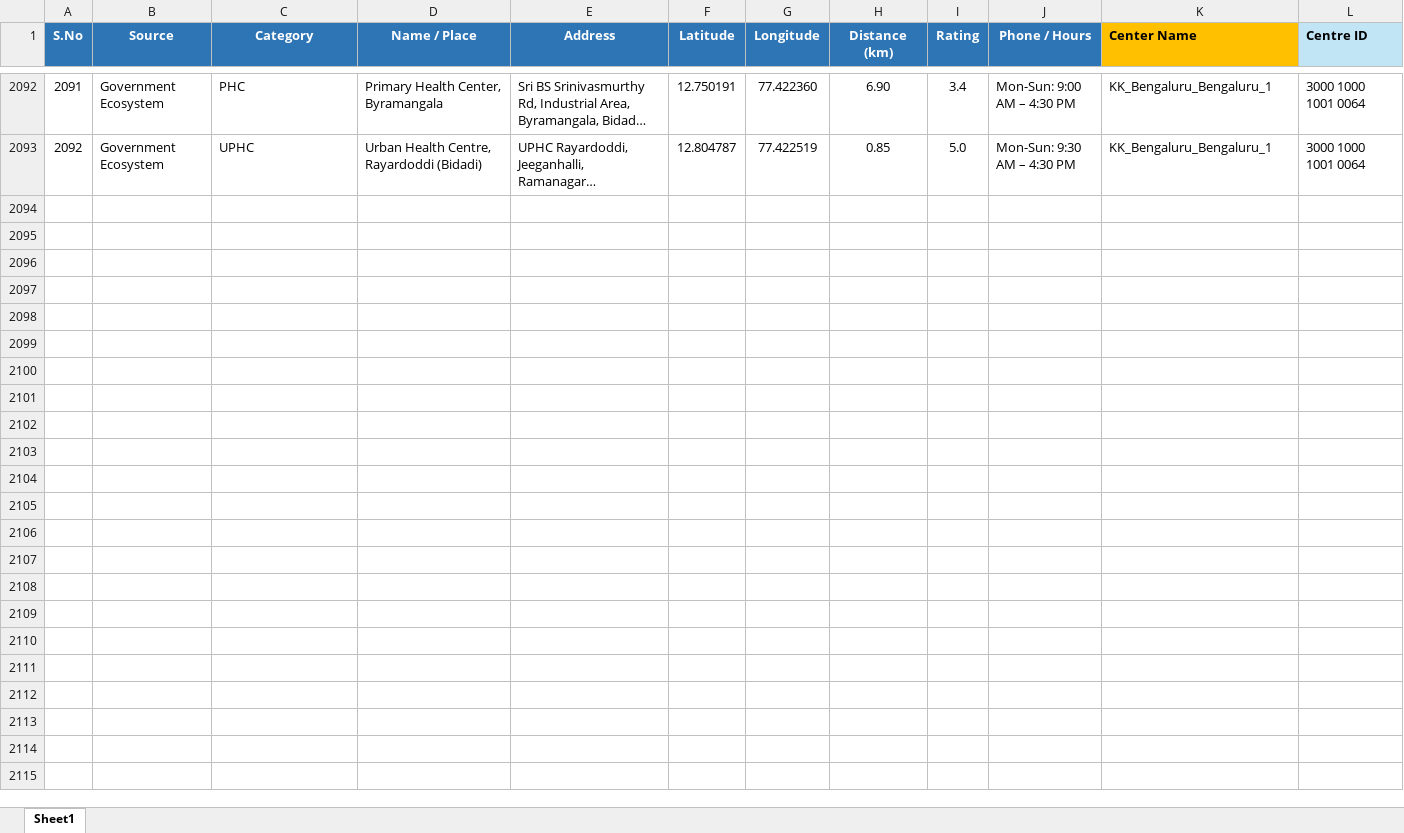
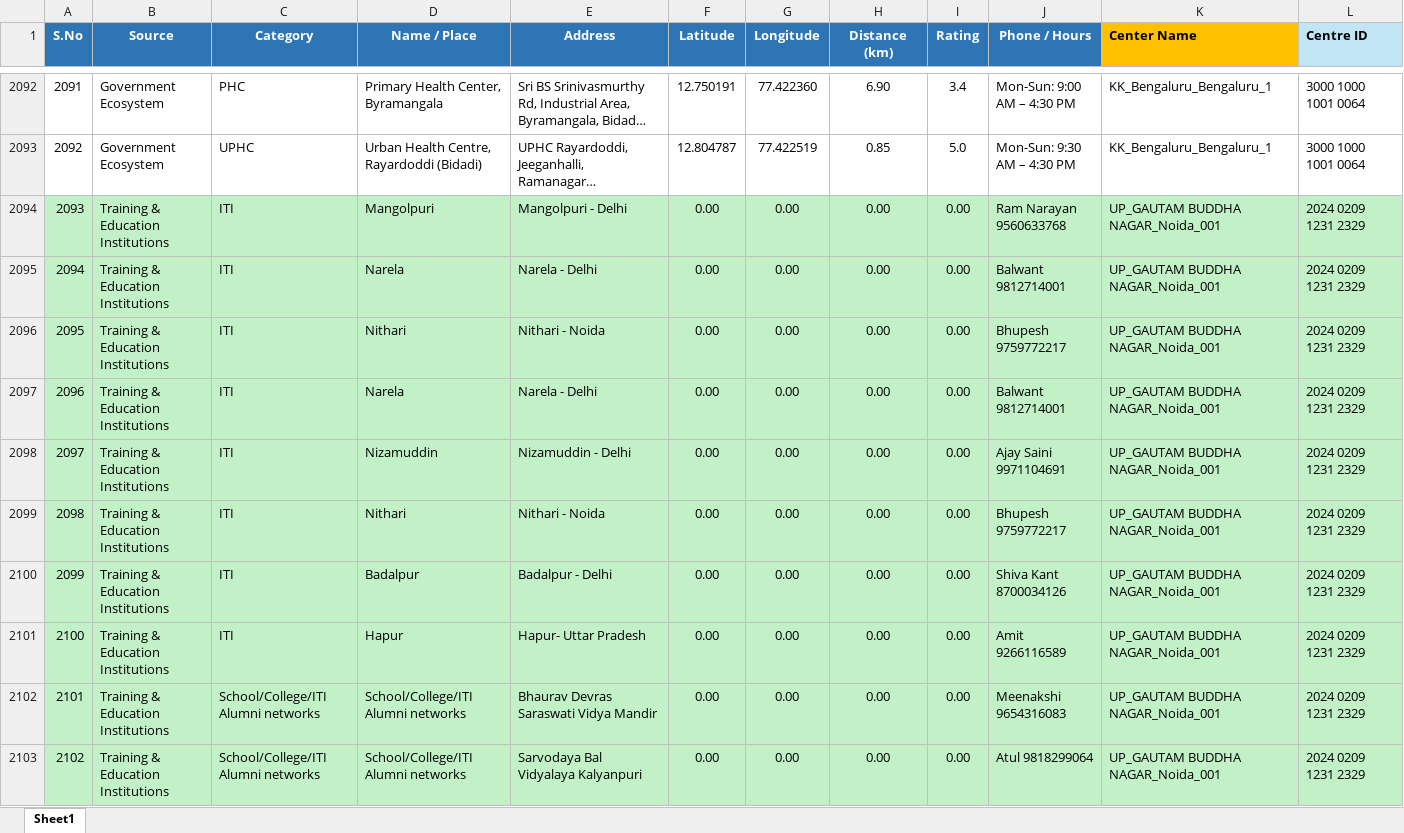
Before and after one commit to praveen875521sn/mis_dashboard, an Excel workbook: data/Community____Colleges.xlsx, sheet Sheet1, drawn as a sheet; only a part is shown, gaps mark what is left out; long unchanged cells end in …; values as stored, in another font and other column widths than the file's, no borders; conditional formats not drawn; the diff covers the shown part only; the diff names each change by its address in the sheet, - before the commit and + after, or states it on an @@ line.

```diff
--- a/data/Community____Colleges.xlsx (sheet Sheet1)
+++ b/data/Community____Colleges.xlsx (sheet Sheet1)
+row 2094: 2093 | Training & Education Institutions | ITI | Mangolpuri | Mangolpuri - Delhi | 0.00 | 0.00 | 0.00 | 0.00 | Ram Narayan 9560633768 | UP_GAUTAM BUDDHA NAGAR_Noida_001 | 2024 0209 1231 2329
+row 2095: 2094 | Training & Education Institutions | ITI | Narela | Narela - Delhi | 0.00 | 0.00 | 0.00 | 0.00 | Balwant 9812714001 | UP_GAUTAM BUDDHA NAGAR_Noida_001 | 2024 0209 1231 2329
+row 2096: 2095 | Training & Education Institutions | ITI | Nithari | Nithari - Noida | 0.00 | 0.00 | 0.00 | 0.00 | Bhupesh 9759772217 | UP_GAUTAM BUDDHA NAGAR_Noida_001 | 2024 0209 1231 2329
+row 2097: 2096 | Training & Education Institutions | ITI | Narela | Narela - Delhi | 0.00 | 0.00 | 0.00 | 0.00 | Balwant 9812714001 | UP_GAUTAM BUDDHA NAGAR_Noida_001 | 2024 0209 1231 2329
+row 2098: 2097 | Training & Education Institutions | ITI | Nizamuddin | Nizamuddin - Delhi | 0.00 | 0.00 | 0.00 | 0.00 | Ajay Saini 9971104691 | UP_GAUTAM BUDDHA NAGAR_Noida_001 | 2024 0209 1231 2329
+row 2099: 2098 | Training & Education Institutions | ITI | Nithari | Nithari - Noida | 0.00 | 0.00 | 0.00 | 0.00 | Bhupesh 9759772217 | UP_GAUTAM BUDDHA NAGAR_Noida_001 | 2024 0209 1231 2329
+row 2100: 2099 | Training & Education Institutions | ITI | Badalpur | Badalpur - Delhi | 0.00 | 0.00 | 0.00 | 0.00 | Shiva Kant 8700034126 | UP_GAUTAM BUDDHA NAGAR_Noida_001 | 2024 0209 1231 2329
+row 2101: 2100 | Training & Education Institutions | ITI | Hapur | Hapur- Uttar Pradesh | 0.00 | 0.00 | 0.00 | 0.00 | Amit 9266116589 | UP_GAUTAM BUDDHA NAGAR_Noida_001 | 2024 0209 1231 2329
+row 2102: 2101 | Training & Education Institutions | School/College/ITI Alumni networks | School/College/ITI Alumni networks | Bhaurav Devras Saraswati Vidya Mandir | 0.00 | 0.00 | 0.00 | 0.00 | Meenakshi 9654316083 | UP_GAUTAM BUDDHA NAGAR_Noida_001 | 2024 0209 1231 2329
+row 2103: 2102 | Training & Education Institutions | School/College/ITI Alumni networks | School/College/ITI Alumni networks | Sarvodaya Bal Vidyalaya Kalyanpuri | 0.00 | 0.00 | 0.00 | 0.00 | Atul 9818299064 | UP_GAUTAM BUDDHA NAGAR_Noida_001 | 2024 0209 1231 2329
```
Also changed, not shown: 43 added rows elsewhere in this sheet, data/Batch_Plan_New.xlsx, data/Designation_Master.xlsx, 7 other files.
